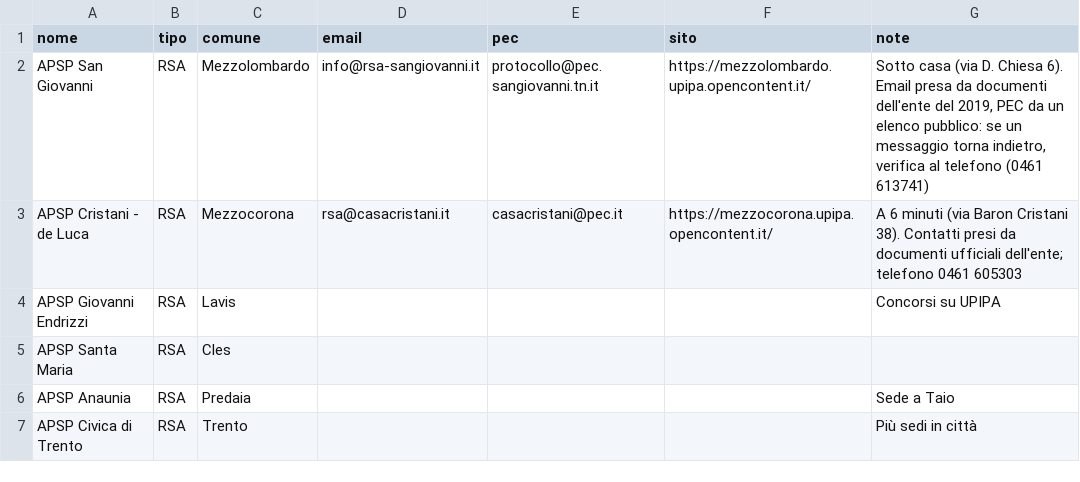
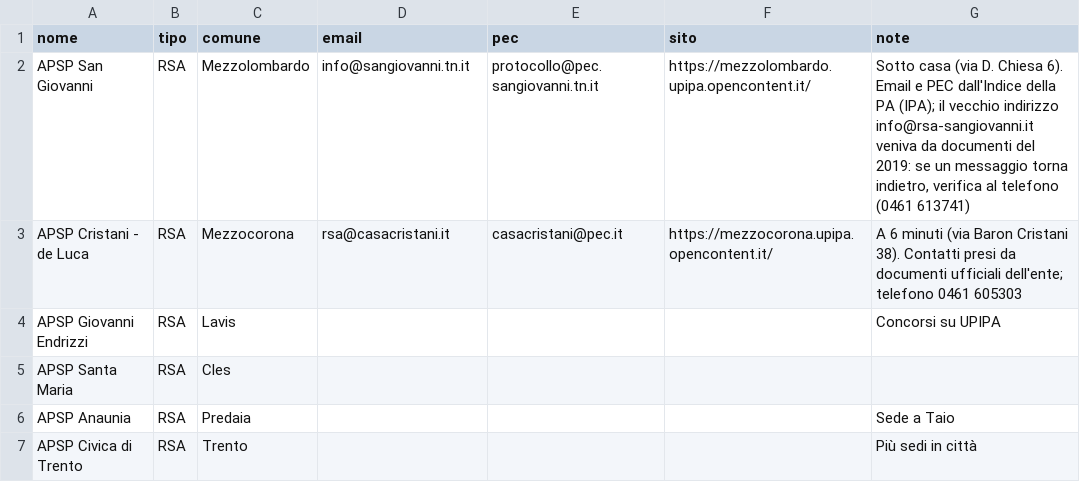
Before and after one commit to michaelpanicolhstudio-sys/radar-infermiere, a CSV file: data/strutture.csv, drawn as a sheet; only a part is shown.

```diff
--- a/data/strutture.csv
+++ b/data/strutture.csv
@@ -1,3 +1,3 @@
 nome,tipo,comune,email,pec,sito,note
-APSP San Giovanni,RSA,Mezzolombardo,info@rsa-sangiovanni.it,protocollo@pec.sangiovanni.tn.it,https://mezzolombardo.upipa.opencontent.it/,"Sotto casa (via D. Chiesa 6). Email presa da documenti dell'ente del 2019, PEC da un elenco pubblico: se un messaggio torna indietro, verifica al telefono (0461 613741)"
+APSP San Giovanni,RSA,Mezzolombardo,info@sangiovanni.tn.it,protocollo@pec.sangiovanni.tn.it,https://mezzolombardo.upipa.opencontent.it/,"Sotto casa (via D. Chiesa 6). Email e PEC dall'Indice della PA (IPA); il vecchio indirizzo info@rsa-sangiovanni.it veniva da documenti del 2019: se un messaggio torna indietro, verifica al telefono (0461 613741)"
 APSP Cristani - de Luca,RSA,Mezzocorona,rsa@casacristani.it,casacristani@pec.it,https://mezzocorona.upipa.opencontent.it/,A 6 minuti (via Baron Cristani 38). Contatti presi da documenti ufficiali dell'ente; telefono 0461 605303
```
Also changed, not shown: 1 other file.
